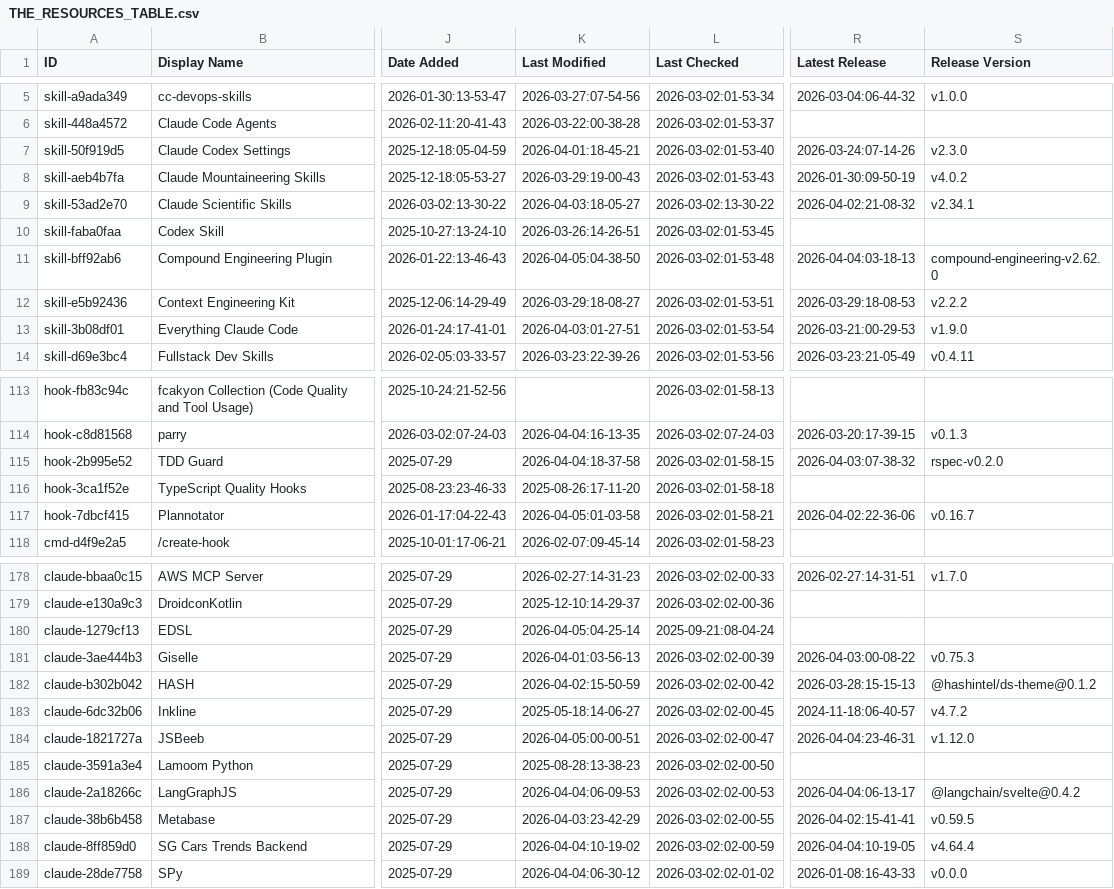
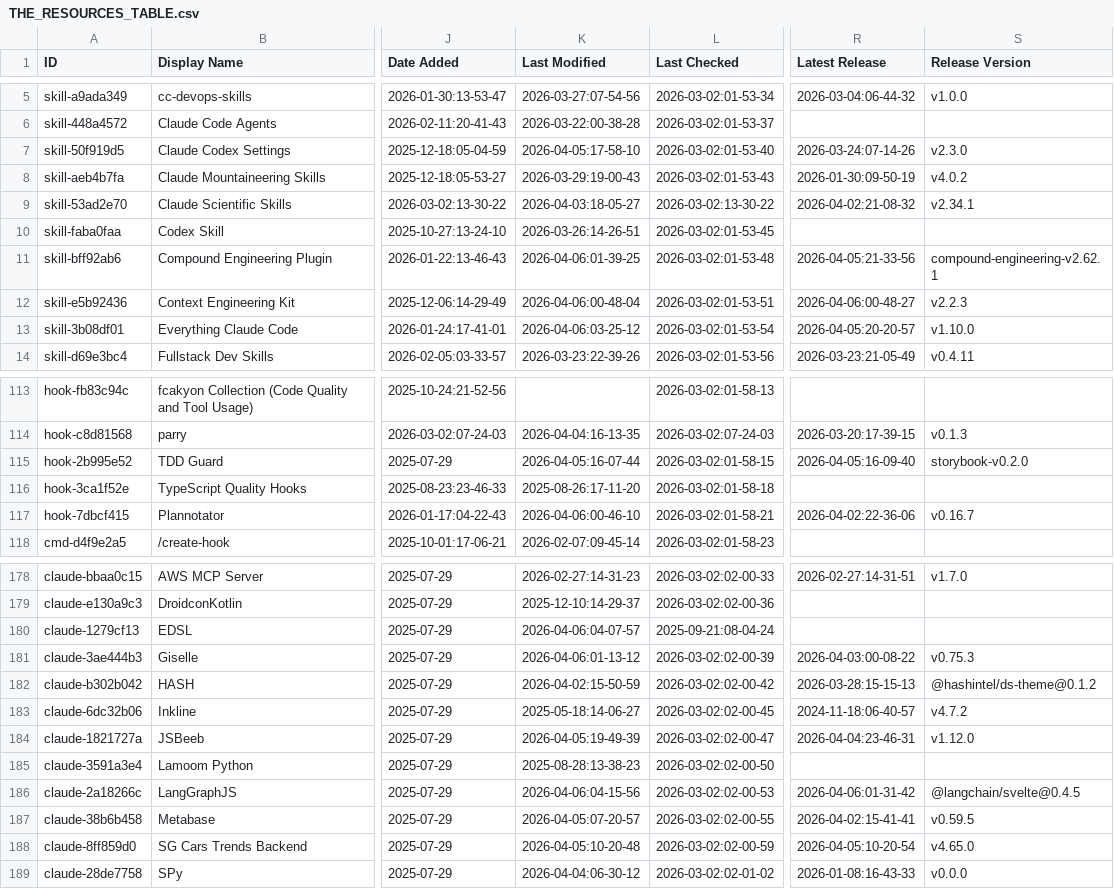
Before and after one commit to wenli/awesome-claude-code, a CSV file: THE_RESOURCES_TABLE.csv, drawn as a sheet; only a part is shown, gaps mark what is left out; the diff covers the shown part only; the diff names each change by its address in the sheet, - before the commit and + after, or states it on an @@ line.

```diff
--- a/THE_RESOURCES_TABLE.csv
+++ b/THE_RESOURCES_TABLE.csv
-K7 (Last Modified): 2026-04-01:18-45-21
+K7 (Last Modified): 2026-04-05:17-58-10
-K11 (Last Modified): 2026-04-05:04-38-50
+K11 (Last Modified): 2026-04-06:01-39-25
-R11 (Latest Release): 2026-04-04:03-18-13
+R11 (Latest Release): 2026-04-05:21-33-56
-S11 (Release Version): compound-engineering-v2.62.0
+S11 (Release Version): compound-engineering-v2.62.1
-K12 (Last Modified): 2026-03-29:18-08-27
+K12 (Last Modified): 2026-04-06:00-48-04
-R12 (Latest Release): 2026-03-29:18-08-53
+R12 (Latest Release): 2026-04-06:00-48-27
-S12 (Release Version): v2.2.2
+S12 (Release Version): v2.2.3
-K13 (Last Modified): 2026-04-03:01-27-51
+K13 (Last Modified): 2026-04-06:03-25-12
-R13 (Latest Release): 2026-03-21:00-29-53
+R13 (Latest Release): 2026-04-05:20-20-57
-S13 (Release Version): v1.9.0
+S13 (Release Version): v1.10.0
-K115 (Last Modified): 2026-04-04:18-37-58
+K115 (Last Modified): 2026-04-05:16-07-44
-R115 (Latest Release): 2026-04-03:07-38-32
+R115 (Latest Release): 2026-04-05:16-09-40
-S115 (Release Version): rspec-v0.2.0
+S115 (Release Version): storybook-v0.2.0
-K117 (Last Modified): 2026-04-05:01-03-58
+K117 (Last Modified): 2026-04-06:00-46-10
-K180 (Last Modified): 2026-04-05:04-25-14
+K180 (Last Modified): 2026-04-06:04-07-57
-K181 (Last Modified): 2026-04-01:03-56-13
+K181 (Last Modified): 2026-04-06:01-13-12
-K184 (Last Modified): 2026-04-05:00-00-51
+K184 (Last Modified): 2026-04-05:19-49-39
-K186 (Last Modified): 2026-04-04:06-09-53
+K186 (Last Modified): 2026-04-06:04-15-56
-R186 (Latest Release): 2026-04-04:06-13-17
+R186 (Latest Release): 2026-04-06:01-31-42
-S186 (Release Version): @langchain/svelte@0.4.2
+S186 (Release Version): @langchain/svelte@0.4.5
-K187 (Last Modified): 2026-04-03:23-42-29
+K187 (Last Modified): 2026-04-05:07-20-57
-K188 (Last Modified): 2026-04-04:10-19-02
+K188 (Last Modified): 2026-04-05:10-20-48
-R188 (Latest Release): 2026-04-04:10-19-05
+R188 (Latest Release): 2026-04-05:10-20-54
-S188 (Release Version): v4.64.4
+S188 (Release Version): v4.65.0
```
Also changed, not shown: 17 edited cells elsewhere in this file.
